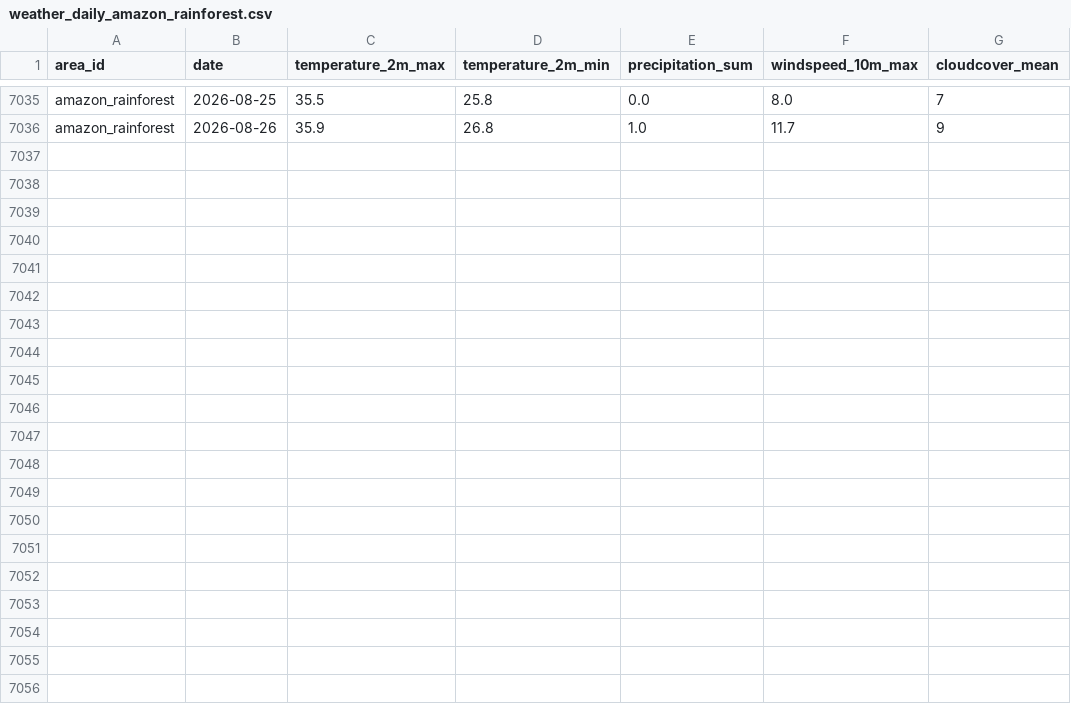
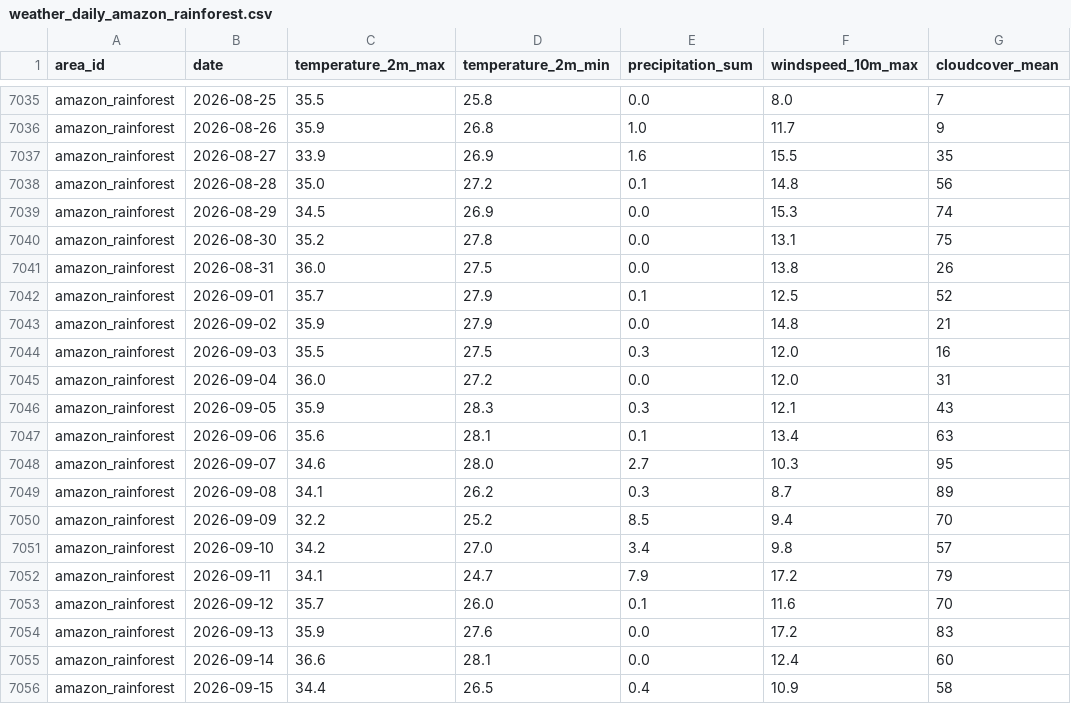
Before and after one commit to albercm30/WildCast, a CSV file: backend/data/cache/weather_daily_amazon_rainforest.csv, drawn as a sheet; only a part is shown, gaps mark what is left out; the diff names each change by its address in the sheet, - before the commit and + after, or states it on an @@ line.

```diff
--- a/backend/data/cache/weather_daily_amazon_rainforest.csv
+++ b/backend/data/cache/weather_daily_amazon_rainforest.csv
+row 7037: amazon_rainforest | 2026-08-27 | 33.9 | 26.9 | 1.6 | 15.5 | 35
+row 7038: amazon_rainforest | 2026-08-28 | 35.0 | 27.2 | 0.1 | 14.8 | 56
+row 7039: amazon_rainforest | 2026-08-29 | 34.5 | 26.9 | 0.0 | 15.3 | 74
+row 7040: amazon_rainforest | 2026-08-30 | 35.2 | 27.8 | 0.0 | 13.1 | 75
+row 7041: amazon_rainforest | 2026-08-31 | 36.0 | 27.5 | 0.0 | 13.8 | 26
+row 7042: amazon_rainforest | 2026-09-01 | 35.7 | 27.9 | 0.1 | 12.5 | 52
+row 7043: amazon_rainforest | 2026-09-02 | 35.9 | 27.9 | 0.0 | 14.8 | 21
+row 7044: amazon_rainforest | 2026-09-03 | 35.5 | 27.5 | 0.3 | 12.0 | 16
+row 7045: amazon_rainforest | 2026-09-04 | 36.0 | 27.2 | 0.0 | 12.0 | 31
+row 7046: amazon_rainforest | 2026-09-05 | 35.9 | 28.3 | 0.3 | 12.1 | 43
+row 7047: amazon_rainforest | 2026-09-06 | 35.6 | 28.1 | 0.1 | 13.4 | 63
+row 7048: amazon_rainforest | 2026-09-07 | 34.6 | 28.0 | 2.7 | 10.3 | 95
+row 7049: amazon_rainforest | 2026-09-08 | 34.1 | 26.2 | 0.3 | 8.7 | 89
+row 7050: amazon_rainforest | 2026-09-09 | 32.2 | 25.2 | 8.5 | 9.4 | 70
+row 7051: amazon_rainforest | 2026-09-10 | 34.2 | 27.0 | 3.4 | 9.8 | 57
+row 7052: amazon_rainforest | 2026-09-11 | 34.1 | 24.7 | 7.9 | 17.2 | 79
+row 7053: amazon_rainforest | 2026-09-12 | 35.7 | 26.0 | 0.1 | 11.6 | 70
+row 7054: amazon_rainforest | 2026-09-13 | 35.9 | 27.6 | 0.0 | 17.2 | 83
+row 7055: amazon_rainforest | 2026-09-14 | 36.6 | 28.1 | 0.0 | 12.4 | 60
+row 7056: amazon_rainforest | 2026-09-15 | 34.4 | 26.5 | 0.4 | 10.9 | 58
```
Also changed, not shown: backend/data/cache/weather_daily_costa_rica_cloud_forest.csv, backend/data/cache/weather_daily_patagonia.csv, 28 other files.
